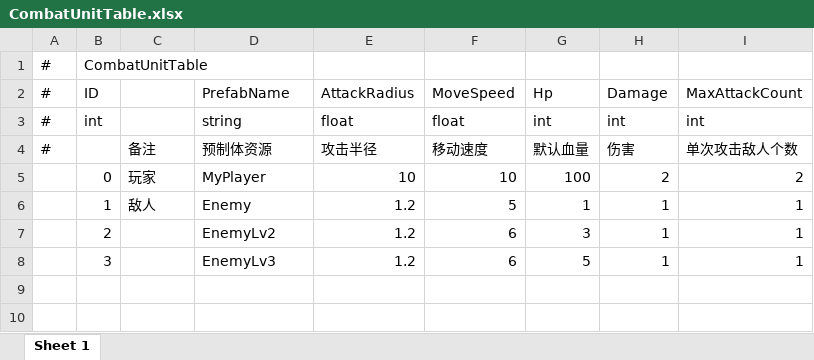
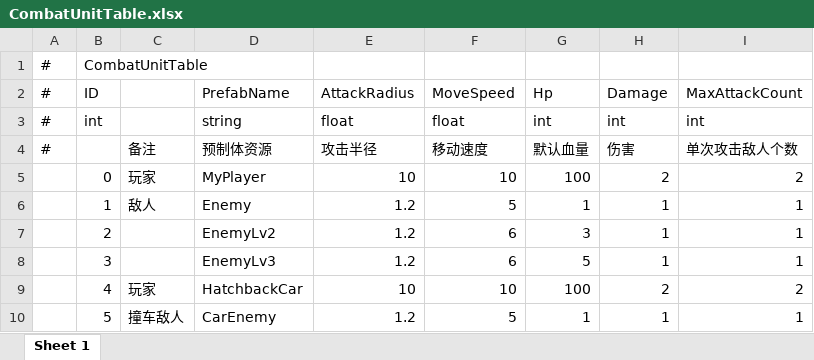
Before and after one commit to ZhaoLiang-Git/GF_X_Game, an Excel workbook: AAAGameData/DataTables/CombatUnitTable.xlsx, sheet Sheet 1, drawn as a sheet; values as stored, in another font and other column widths than the file's, no borders; the diff names each change by its address in the sheet, - before the commit and + after, or states it on an @@ line.

```diff
--- a/AAAGameData/DataTables/CombatUnitTable.xlsx (sheet Sheet 1)
+++ b/AAAGameData/DataTables/CombatUnitTable.xlsx (sheet Sheet 1)
+row 9:  | 4 | 玩家 | HatchbackCar | 10 | 10 | 100 | 2 | 2
+row 10:  | 5 | 撞车敌人 | CarEnemy | 1.2 | 5 | 1 | 1 | 1
```
Also changed, not shown: AAAGameData/DataTables/LevelTable.xlsx, 52 other files.
